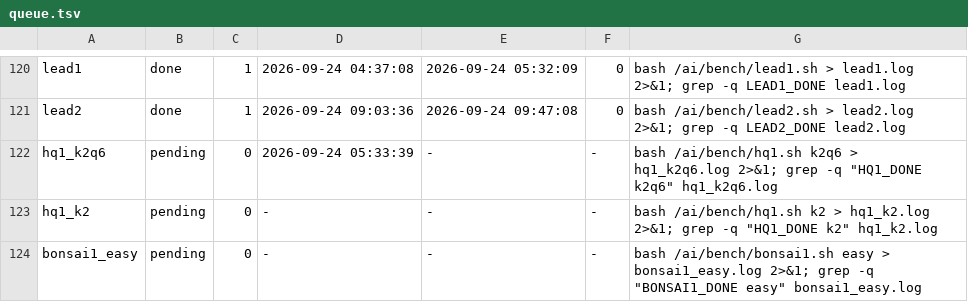
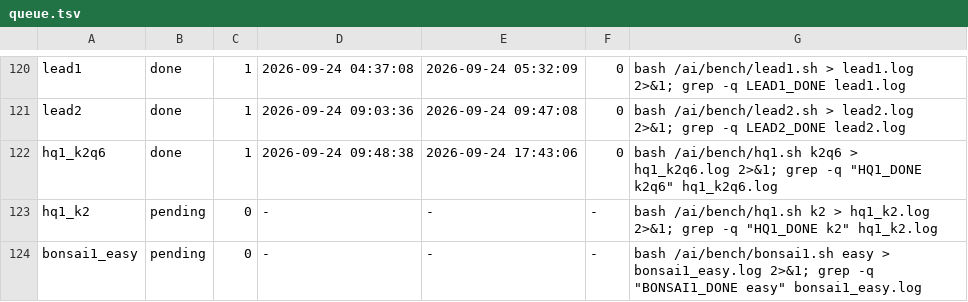
Before and after one commit to Andrei-Dr/local-ai, a TSV file: bench/box/queue.tsv, drawn as a sheet; only a part is shown, gaps mark what is left out.

Commit message:
bench+docs: hq1_k2q6 results and paired verdict

```diff
--- a/bench/box/queue.tsv
+++ b/bench/box/queue.tsv
@@ -121,3 +121,3 @@ lead1	done	1	2026-09-24 04:37:08	2026-09-24 05:32:09	0	bash /ai/bench/lead1.sh >
 lead2	done	1	2026-09-24 09:03:36	2026-09-24 09:47:08	0	bash /ai/bench/lead2.sh > lead2.log 2>&1; grep -q LEAD2_DONE lead2.log
-hq1_k2q6	pending	0	2026-09-24 05:33:39	-	-	bash /ai/bench/hq1.sh k2q6 > hq1_k2q6.log 2>&1; grep -q "HQ1_DONE k2q6" hq1_k2q6.log
+hq1_k2q6	done	1	2026-09-24 09:48:38	2026-09-24 17:43:06	0	bash /ai/bench/hq1.sh k2q6 > hq1_k2q6.log 2>&1; grep -q "HQ1_DONE k2q6" hq1_k2q6.log
 hq1_k2	pending	0	-	-	-	bash /ai/bench/hq1.sh k2 > hq1_k2.log 2>&1; grep -q "HQ1_DONE k2" hq1_k2.log
```
Also changed, not shown: 8 other files.
